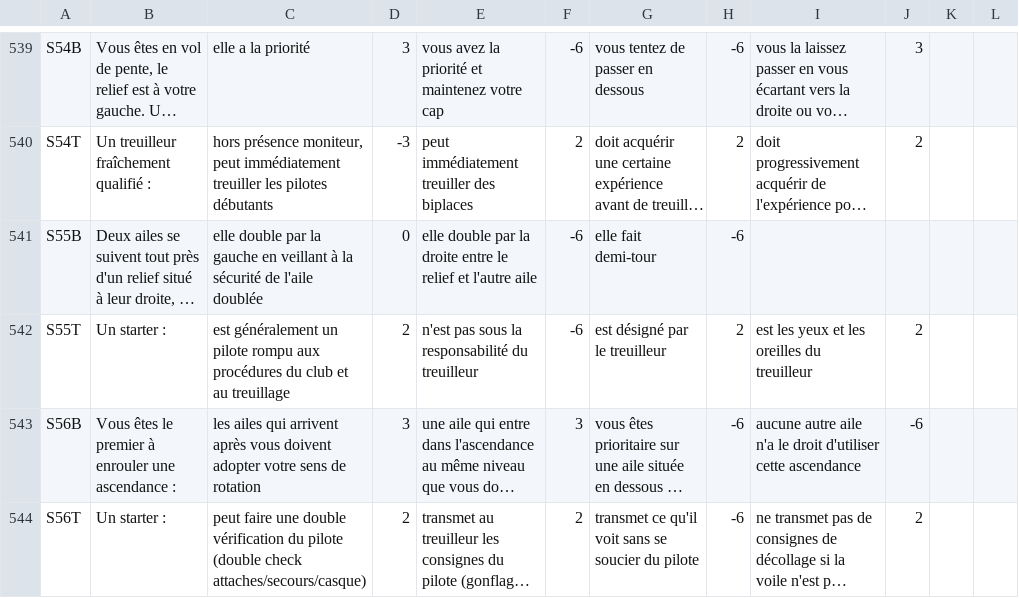
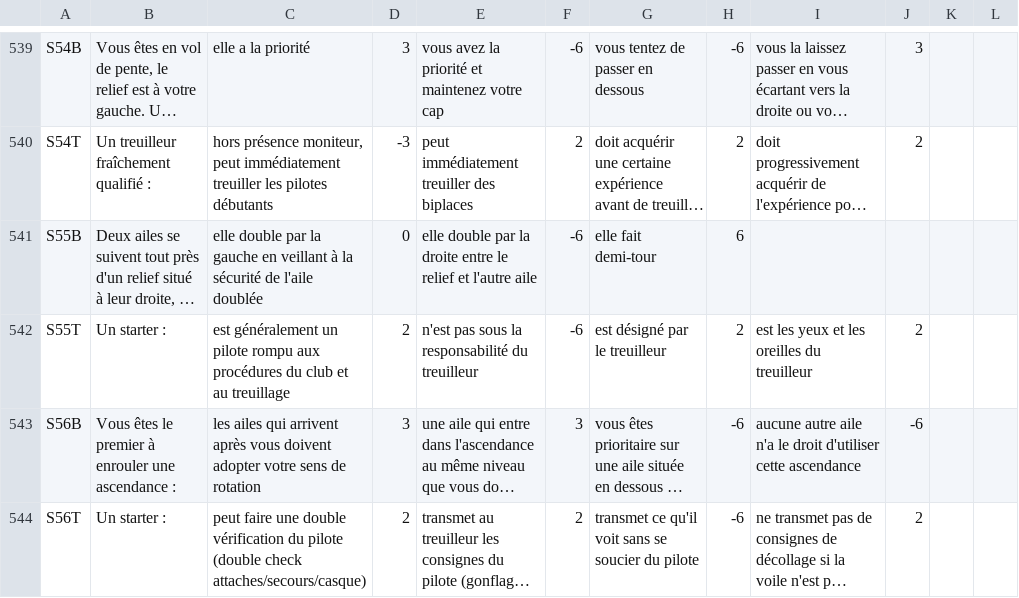
Before and after one commit to jruffet/qcmffvl, a CSV file: data/csv/qcm_ffvl.csv, drawn as a sheet; only a part is shown, gaps mark what is left out; long unchanged cells end in …; the diff covers the shown part only; the diff names each change by its address in the sheet, - before the commit and + after, or states it on an @@ line.

Commit message:
chore(mcq): fix points in questions

```diff
--- a/data/csv/qcm_ffvl.csv
+++ b/data/csv/qcm_ffvl.csv
-H541: -6
+H541: 6
```
Also changed, not shown: 12 edited cells elsewhere in this file.
